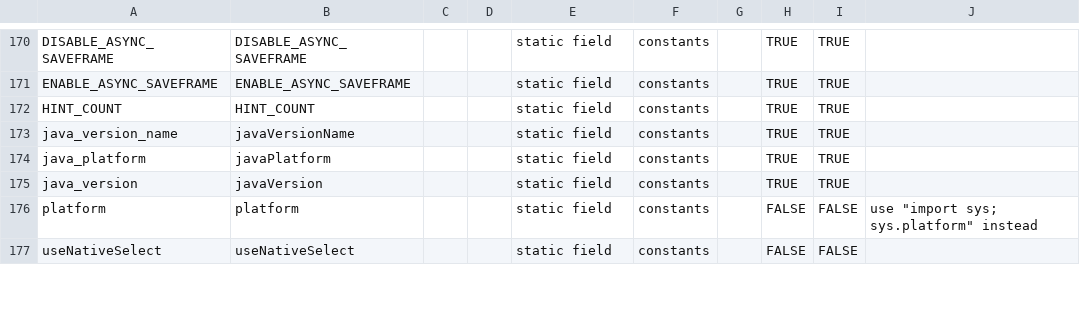
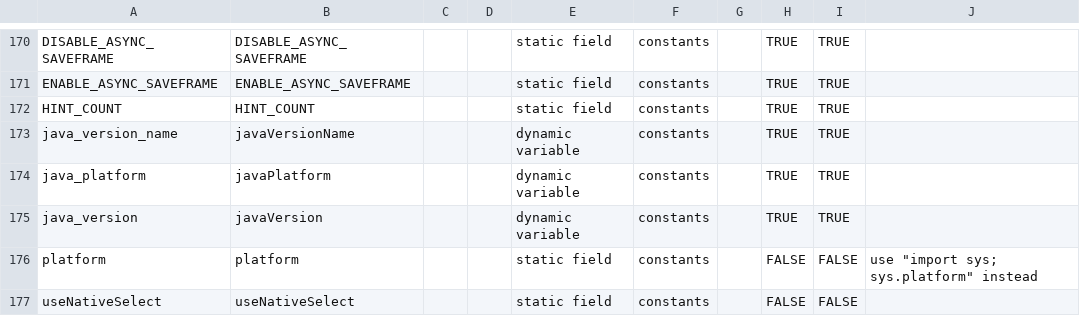
Before and after one commit to py5coding/py5generator, a CSV file: py5_resources/data/py5applet.csv, drawn as a sheet; only a part is shown, gaps mark what is left out.

Commit message:
java version variables are not constants

```diff
--- a/py5_resources/data/py5applet.csv
+++ b/py5_resources/data/py5applet.csv
@@ -172,5 +172,5 @@ ENABLE_ASYNC_SAVEFRAME,ENABLE_ASYNC_SAVEFRAME,,,static field,constants,,TRUE,TRU
 HINT_COUNT,HINT_COUNT,,,static field,constants,,TRUE,TRUE,
-java_version_name,javaVersionName,,,static field,constants,,TRUE,TRUE,
-java_platform,javaPlatform,,,static field,constants,,TRUE,TRUE,
-java_version,javaVersion,,,static field,constants,,TRUE,TRUE,
+java_version_name,javaVersionName,,,dynamic variable,constants,,TRUE,TRUE,
+java_platform,javaPlatform,,,dynamic variable,constants,,TRUE,TRUE,
+java_version,javaVersion,,,dynamic variable,constants,,TRUE,TRUE,
 platform,platform,,,static field,constants,,FALSE,FALSE,"use ""import sys; sys.platform"" instead"
```
Also changed, not shown: 3 other files.
